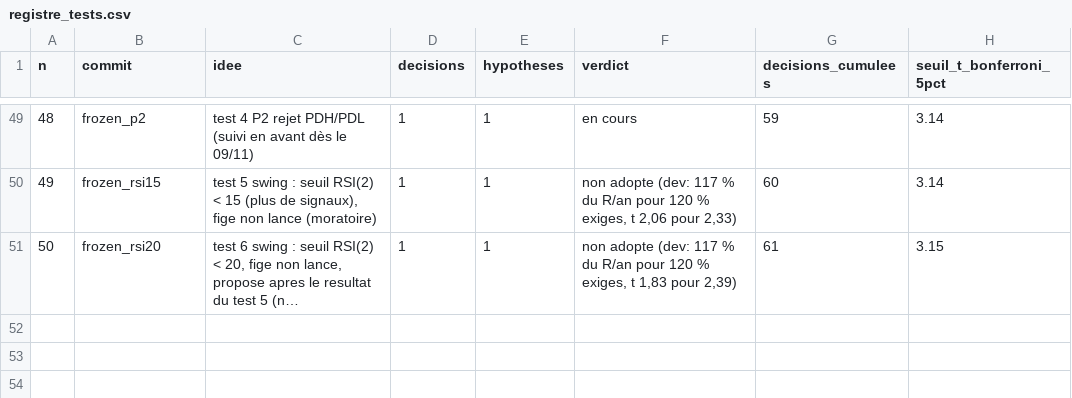
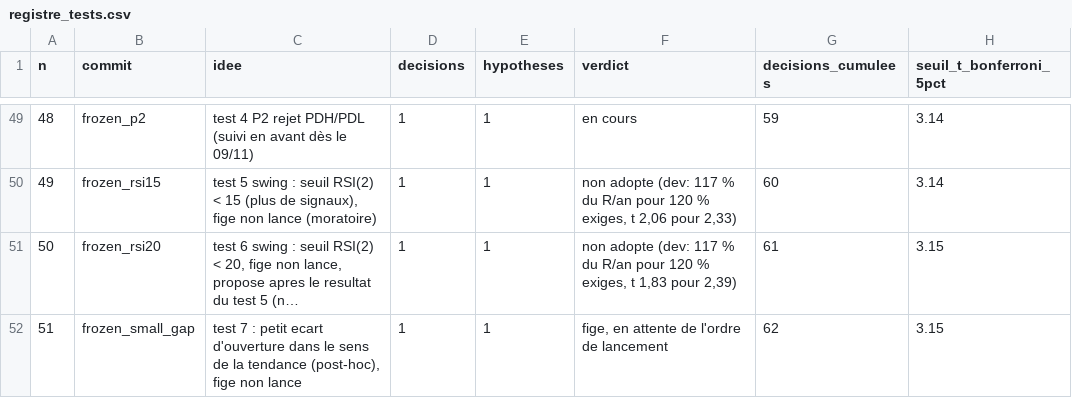
Before and after one commit to loljack01/AutoTrader, a CSV file: docs/registre_tests.csv, drawn as a sheet; only a part is shown, gaps mark what is left out; long unchanged cells end in …; the diff names each change by its address in the sheet, - before the commit and + after, or states it on an @@ line.

```diff
--- a/docs/registre_tests.csv
+++ b/docs/registre_tests.csv
+row 52: 51 | frozen_small_gap | test 7 : petit ecart d'ouverture dans le sens de la tendance (post-hoc), fige non lance | 1 | 1 | fige, en attente de l'ordre de lancement | 62 | 3.15
```
Also changed, not shown: 2 other files.
